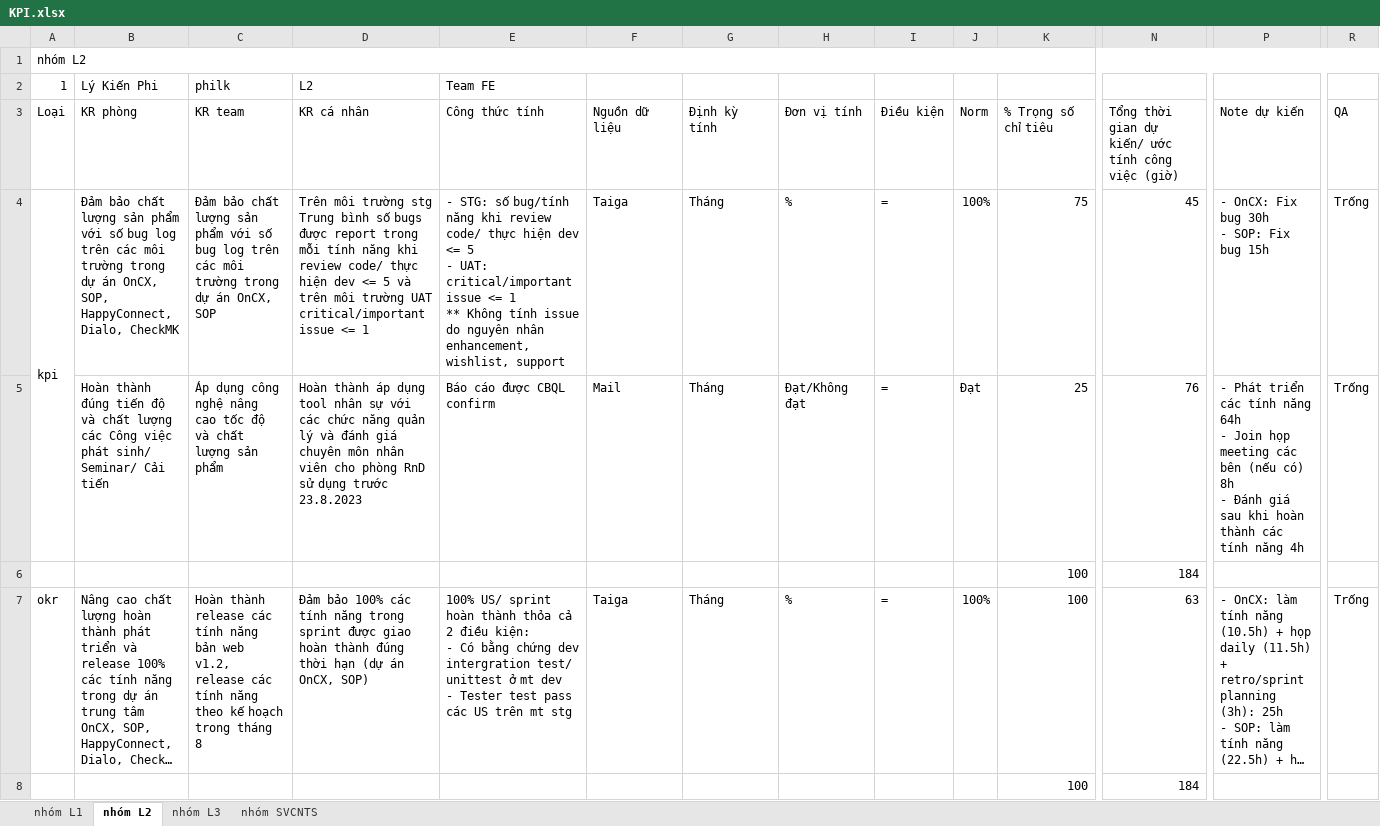
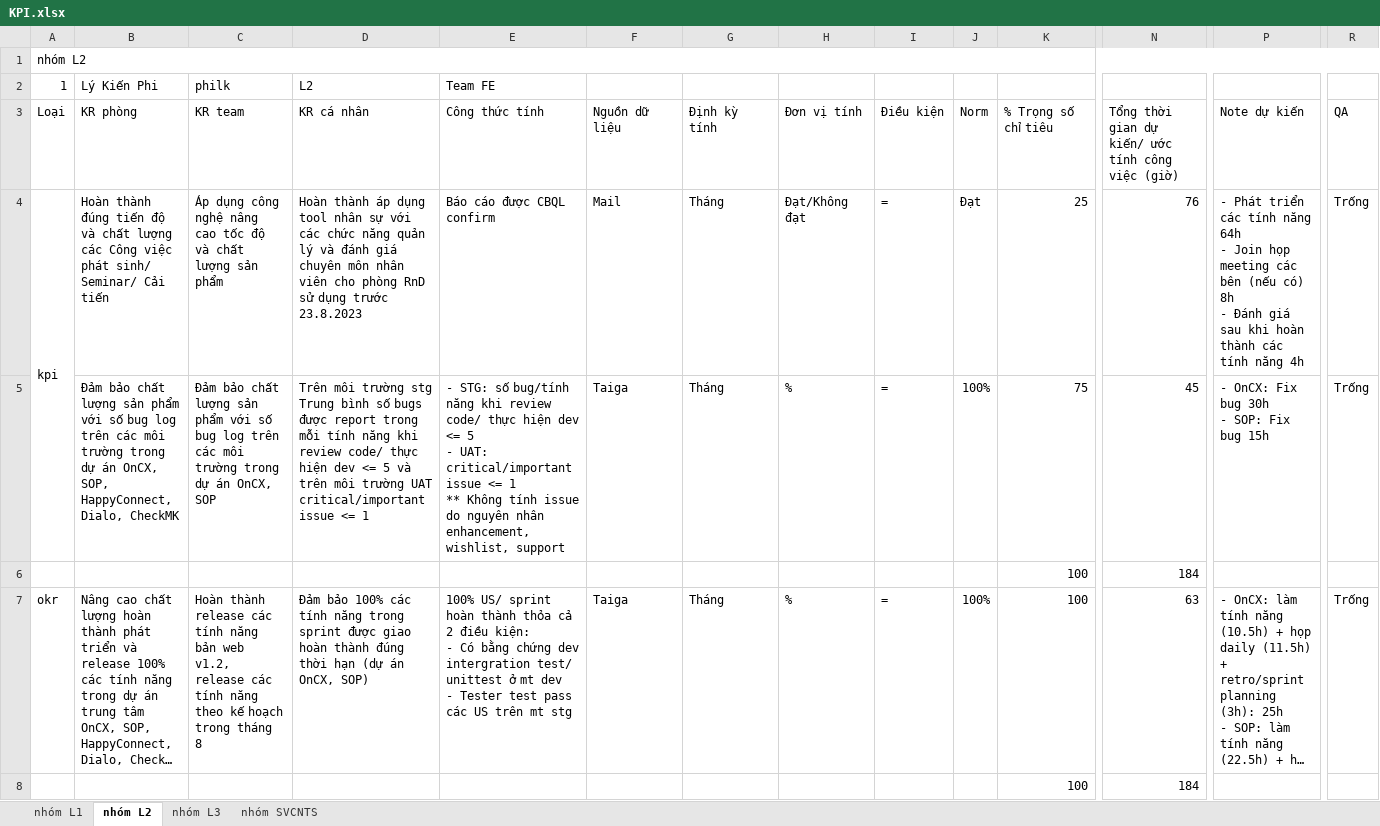
Before and after one commit to Giangphhe228/HRtool, an Excel workbook: outputExcel/KPI.xlsx, sheet nhóm L2, drawn as a sheet; only a part is shown, gaps mark what is left out; long unchanged cells end in …; values as stored, in another font and other column widths than the file's, no cell formats; removed rows and columns are numbered as before the commit, all else as after; rows hold the shown columns only; ↵ is a line break in a cell; the diff names each change by its address in the sheet, - before the commit and + after, or states it on an @@ line.

```diff
--- a/outputExcel/KPI.xlsx (sheet nhóm L2)
+++ b/outputExcel/KPI.xlsx (sheet nhóm L2)
+row 4: kpi | Hoàn thành đúng tiến độ và chất lượng các Công việc phát sinh/ Seminar/ Cải tiến | Áp dụng công nghệ nâng cao tốc độ và chất lượng sản phẩm | Hoàn thành áp dụng tool nhân sự với các chức năng quản lý và đánh giá chuyên môn nhân viên cho phòng RnD sử dụng trước 23.8.2023 | Báo cáo được CBQL confirm | Mail | Tháng | Đạt/Không đạt | = | Đạt | 25 | 76 | - Phát triển các tính năng 64h ↵ - Join họp meeting các bên (nếu có) 8h ↵ - Đánh giá sau khi hoàn thành các tính năng 4h | Trống
-A5: kpi
+A5: (empty)
-A4:A5 merged
-row 5:  | Hoàn thành đúng tiến độ và chất lượng các Công việc phát sinh/ Seminar/ Cải tiến | Áp dụng công nghệ nâng cao tốc độ và chất lượng sản phẩm | Hoàn thành áp dụng tool nhân sự với các chức năng quản lý và đánh giá chuyên môn nhân viên cho phòng RnD sử dụng trước 23.8.2023 | Báo cáo được CBQL confirm | Mail | Tháng | Đạt/Không đạt | = | Đạt | 25 | 76 | - Phát triển các tính năng 64h ↵ - Join họp meeting các bên (nếu có) 8h ↵ - Đánh giá sau khi hoàn thành các tính năng 4h | Trống
```
Also changed, not shown: sheet nhóm SVCNTS, sheet nhóm L3, sheet nhóm L1, cell formats, excelSheet/nhóm L1.xlsx, excelSheet/nhóm L2.xlsx, 3 other files.
